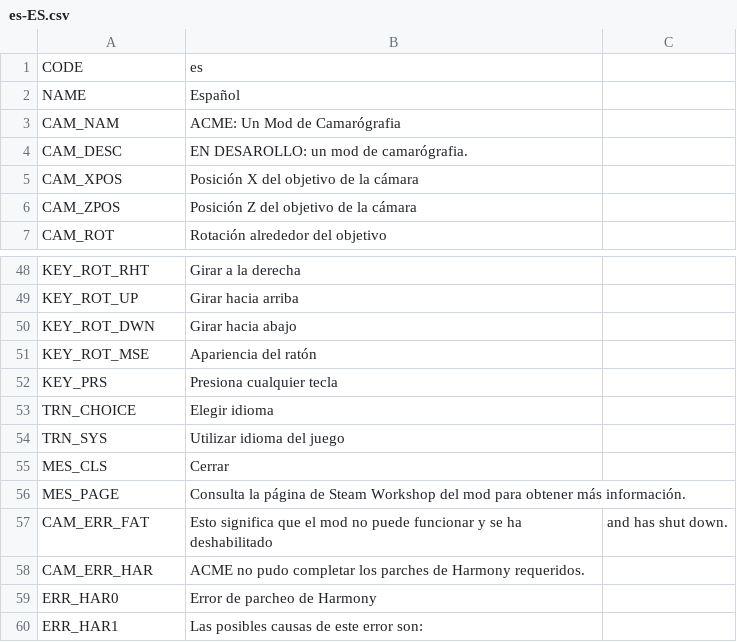
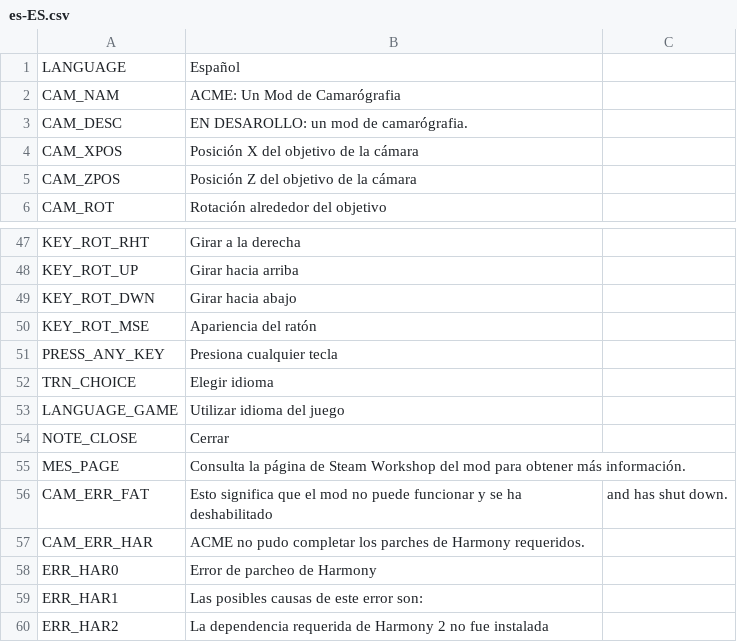
Before and after one commit to algernon-A/ACME, a CSV file: Translations/es-ES.csv, drawn as a sheet; only a part is shown, gaps mark what is left out; the shorter side is filled out with more unchanged rows; removed rows and columns are numbered as before the commit, all else as after; the diff names each change by its address in the sheet, - before the commit and + after, or states it on an @@ line.

```diff
--- a/Translations/es-ES.csv
+++ b/Translations/es-ES.csv
-row 1: CODE | es
-A1: NAME
+A1: LANGUAGE
-A51: KEY_PRS
+A51: PRESS_ANY_KEY
-A53: TRN_SYS
+A53: LANGUAGE_GAME
-A54: MES_CLS
+A54: NOTE_CLOSE
```
Also changed, not shown: Translations/de-DE.csv, Translations/fr-FR.csv, 26 other files.
